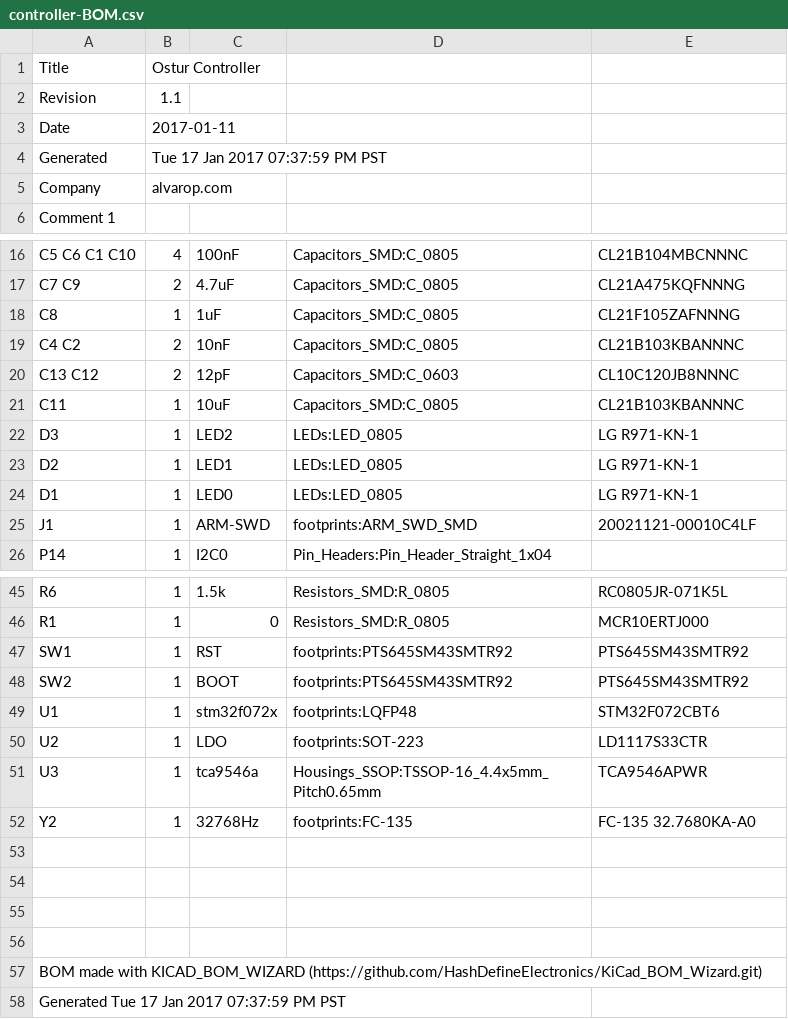
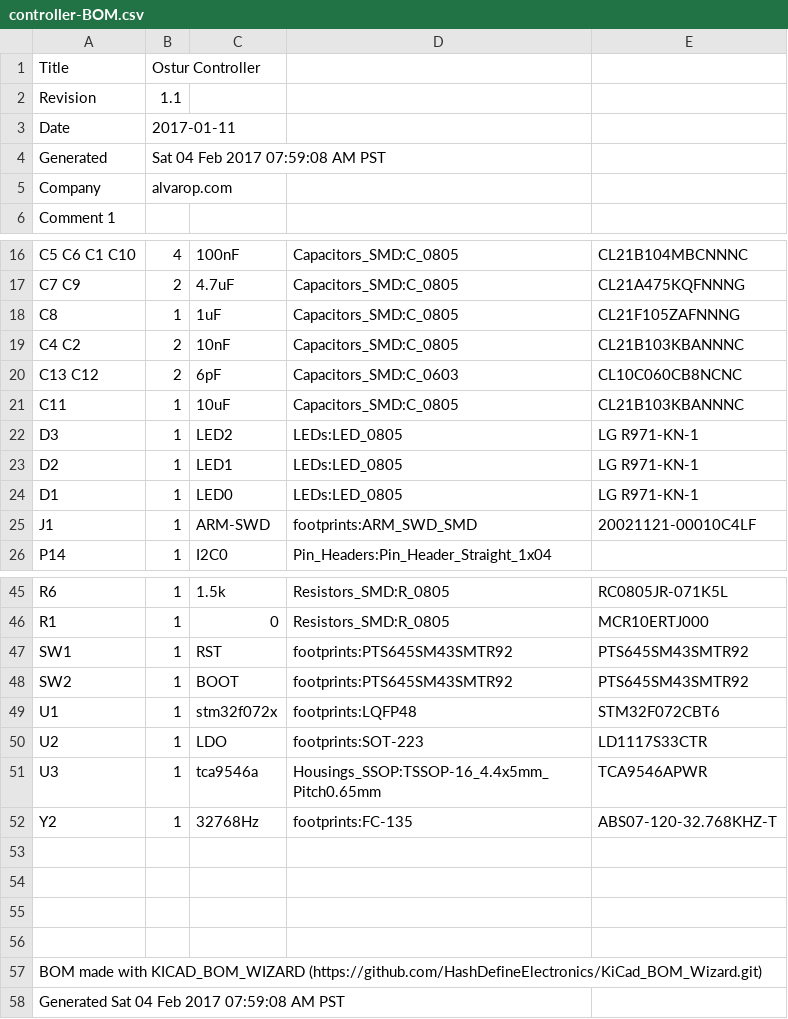
Before and after one commit to alvarop/ostur, a CSV file: hw/controller/controller-BOM.csv, drawn as a sheet; only a part is shown, gaps mark what is left out.

```diff
--- a/hw/controller/controller-BOM.csv
+++ b/hw/controller/controller-BOM.csv
@@ -3,3 +3,3 @@ Revision,1.1
 Date,2017-01-11
-Generated,Tue 17 Jan 2017 07:37:59 PM PST
+Generated,Sat 04 Feb 2017 07:59:08 AM PST
 Company,alvarop.com
@@ -19,3 +19,3 @@ C8 ,1,1uF,Capacitors_SMD:C_0805,CL21F105ZAFNNNG
 C4 C2 ,2,10nF,Capacitors_SMD:C_0805,CL21B103KBANNNC
-C13 C12 ,2,12pF,Capacitors_SMD:C_0603,CL10C120JB8NNNC
+C13 C12 ,2,6pF,Capacitors_SMD:C_0603,CL10C060CB8NCNC
 C11 ,1,10uF,Capacitors_SMD:C_0805,CL21B103KBANNNC
@@ -51,3 +51,3 @@ U2 ,1,LDO,footprints:SOT-223,LD1117S33CTR
 U3 ,1,tca9546a,Housings_SSOP:TSSOP-16_4.4x5mm_Pitch0.65mm,TCA9546APWR
-Y2 ,1,32768Hz,footprints:FC-135,FC-135 32.7680KA-A0
+Y2 ,1,32768Hz,footprints:FC-135,ABS07-120-32.768KHZ-T
 
@@ -57,2 +57,2 @@ Y2 ,1,32768Hz,footprints:FC-135,FC-135 32.7680KA-A0
 BOM made with KICAD_BOM_WIZARD (https://github.com/HashDefineElectronics/KiCad_BOM_Wizard.git)
-Generated Tue 17 Jan 2017 07:37:59 PM PST
+Generated Sat 04 Feb 2017 07:59:08 AM PST
```
Also changed, not shown: 1 other file.
